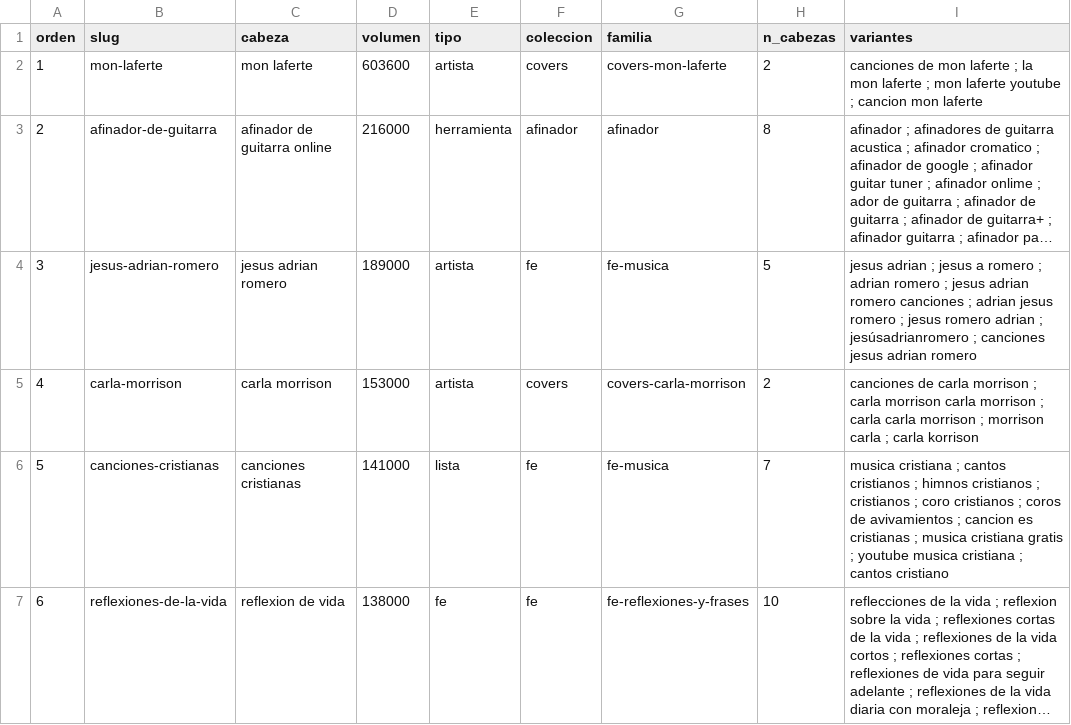
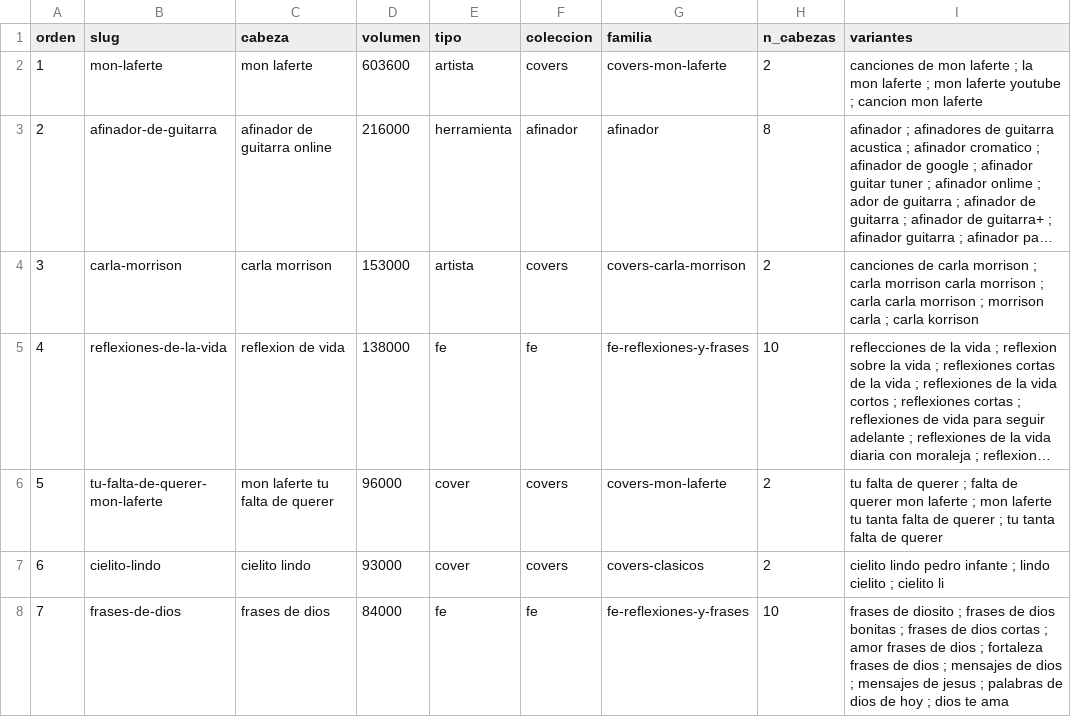
Before and after one commit to AdministracionSolu/avelina, a CSV file: fuente/fijas/LISTA_CONSTRUIR.csv, drawn as a sheet; only a part is shown; the shorter side is filled out with more unchanged rows; long unchanged cells end in …; removed rows and columns are numbered as before the commit, all else as after; the diff covers the shown part only; the diff names each change by its address in the sheet, - before the commit and + after, or states it on an @@ line.

```diff
--- a/fuente/fijas/LISTA_CONSTRUIR.csv
+++ b/fuente/fijas/LISTA_CONSTRUIR.csv
-row 4: 3 | jesus-adrian-romero | jesus adrian romero | 189000 | artista | fe | fe-musica | 5 | jesus adrian ; jesus a romero ; adrian romero ; jesus adrian romero canciones ; adrian jesus romero ; jesus romero adrian ; jesúsadrianromero ; canciones jesus adrian romero
@@ column A (orden) renumbered between rows 4 and 131 @@
-row 6: 5 | canciones-cristianas | canciones cristianas | 141000 | lista | fe | fe-musica | 7 | musica cristiana ; cantos cristianos ; himnos cristianos ; cristianos ; coro cristianos ; coros de avivamientos ; cancion es cristianas ; musica cristiana gratis ; youtube musica cristiana ; cantos cristiano
```
Also changed, not shown: 9 removed rows elsewhere in this file, fuente/fijas/descartadas_construccion.csv, 35 other files.
